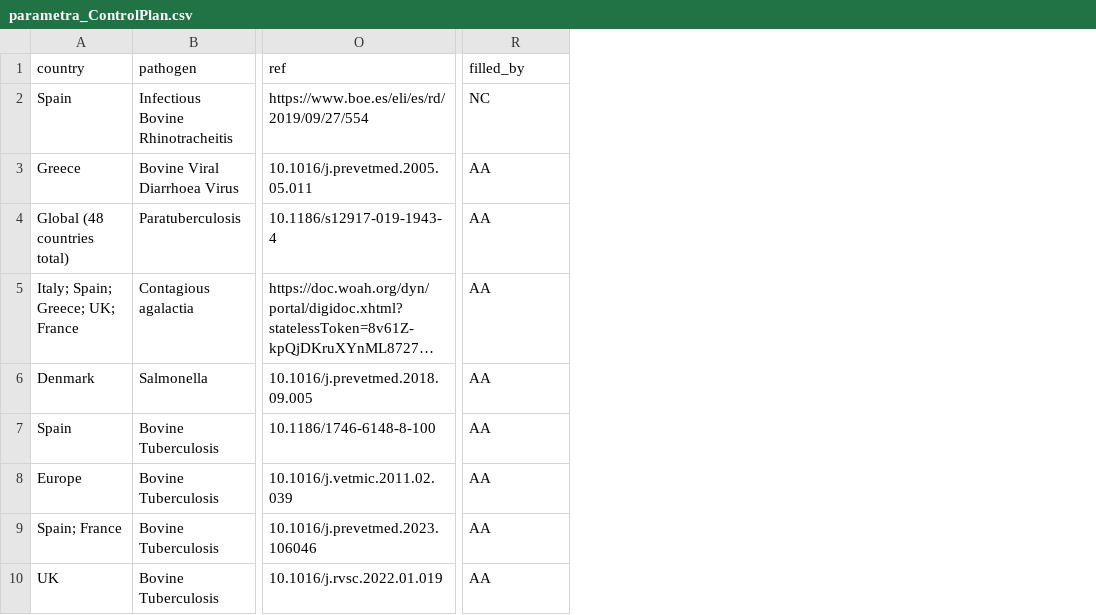
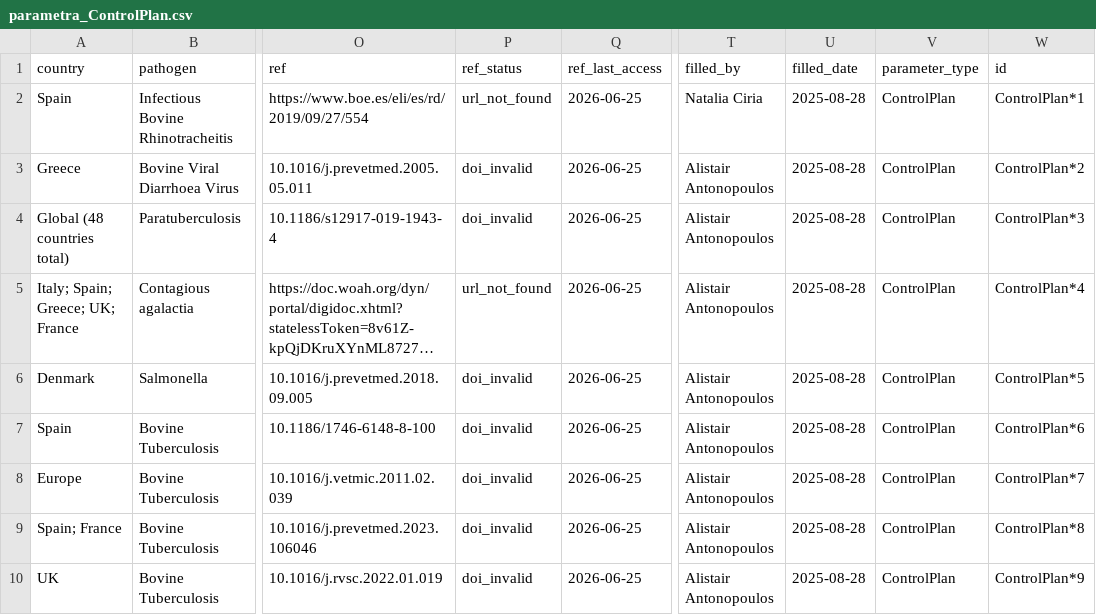
Before and after one commit to BIOSECURE-EU/parametra, a CSV file: data-raw/tables/parametra_ControlPlan.csv, drawn as a sheet; only a part is shown, gaps mark what is left out; long unchanged cells end in …; addresses are those after the commit; the diff names each change by its address in the sheet, - before the commit and + after, or states it on an @@ line.

```diff
--- a/data-raw/tables/parametra_ControlPlan.csv
+++ b/data-raw/tables/parametra_ControlPlan.csv
+column P (ref_status), rows 2-10: url_not_found | doi_invalid | doi_invalid | url_not_found | doi_invalid | doi_invalid | doi_invalid | doi_invalid | doi_invalid
+column Q (ref_last_access), rows 2-10: all 2026-06-25
+column U (filled_date), rows 2-10: all 2025-08-28
+column V (parameter_type), rows 2-10: all ControlPlan
+column W (id), rows 2-10: ControlPlan*1 | ControlPlan*2 | ControlPlan*3 | ControlPlan*4 | ControlPlan*5 | ControlPlan*6 | ControlPlan*7 | ControlPlan*8 | ControlPlan*9
-T2 (filled_by): NC
+T2 (filled_by): Natalia Ciria
-T3:T10 (filled_by): AA
+T3:T10 (filled_by): Alistair Antonopoulos
```
Also changed, not shown: data-raw/tables/parametra_OtherRelevantInformation.csv, data-raw/tables/parametra_PathogenSurvival.csv, 18 other files.
